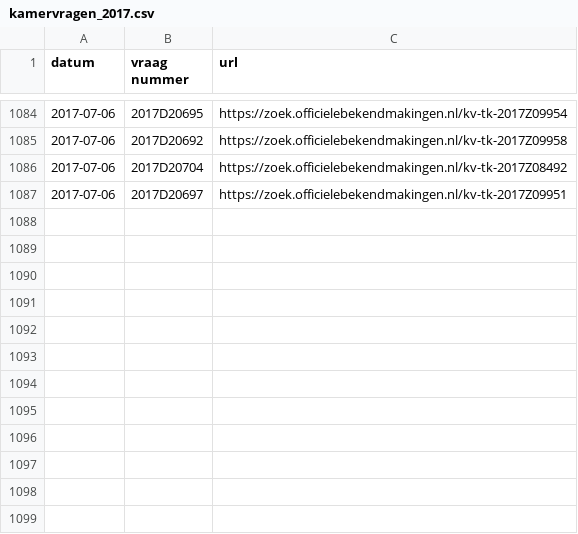
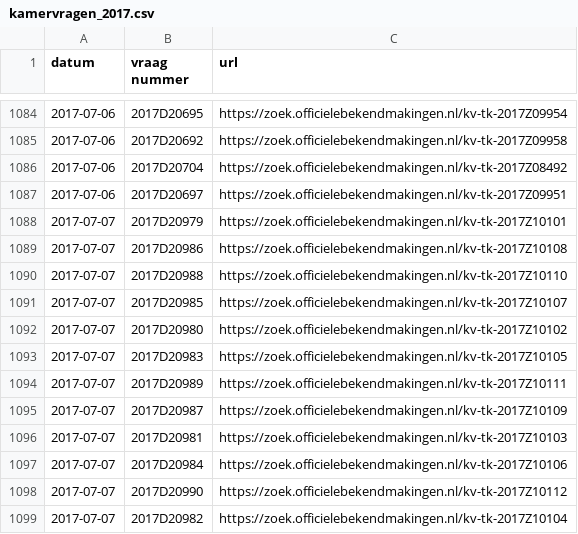
Before and after one commit to openkamer/ok-tk-data, a CSV file: kamervragen/kamervragen_2017.csv, drawn as a sheet; only a part is shown, gaps mark what is left out.

Commit message:
update kamervragen and antwoorden

```diff
--- a/kamervragen/kamervragen_2017.csv
+++ b/kamervragen/kamervragen_2017.csv
@@ -1087 +1087,13 @@ datum,vraag nummer,url
 2017-07-06,2017D20697,https://zoek.officielebekendmakingen.nl/kv-tk-2017Z09951
+2017-07-07,2017D20979,https://zoek.officielebekendmakingen.nl/kv-tk-2017Z10101
+2017-07-07,2017D20986,https://zoek.officielebekendmakingen.nl/kv-tk-2017Z10108
+2017-07-07,2017D20988,https://zoek.officielebekendmakingen.nl/kv-tk-2017Z10110
+2017-07-07,2017D20985,https://zoek.officielebekendmakingen.nl/kv-tk-2017Z10107
+2017-07-07,2017D20980,https://zoek.officielebekendmakingen.nl/kv-tk-2017Z10102
+2017-07-07,2017D20983,https://zoek.officielebekendmakingen.nl/kv-tk-2017Z10105
+2017-07-07,2017D20989,https://zoek.officielebekendmakingen.nl/kv-tk-2017Z10111
+2017-07-07,2017D20987,https://zoek.officielebekendmakingen.nl/kv-tk-2017Z10109
+2017-07-07,2017D20981,https://zoek.officielebekendmakingen.nl/kv-tk-2017Z10103
+2017-07-07,2017D20984,https://zoek.officielebekendmakingen.nl/kv-tk-2017Z10106
+2017-07-07,2017D20990,https://zoek.officielebekendmakingen.nl/kv-tk-2017Z10112
+2017-07-07,2017D20982,https://zoek.officielebekendmakingen.nl/kv-tk-2017Z10104
```
Also changed, not shown: kamervragen/antwoorden_2017.csv.
